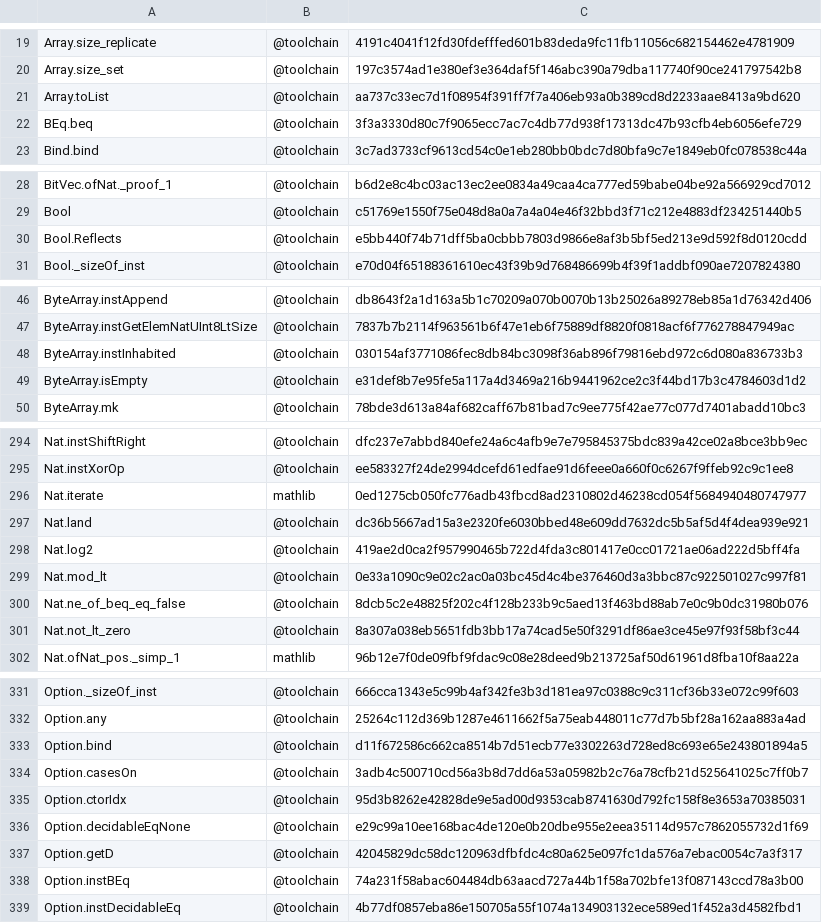
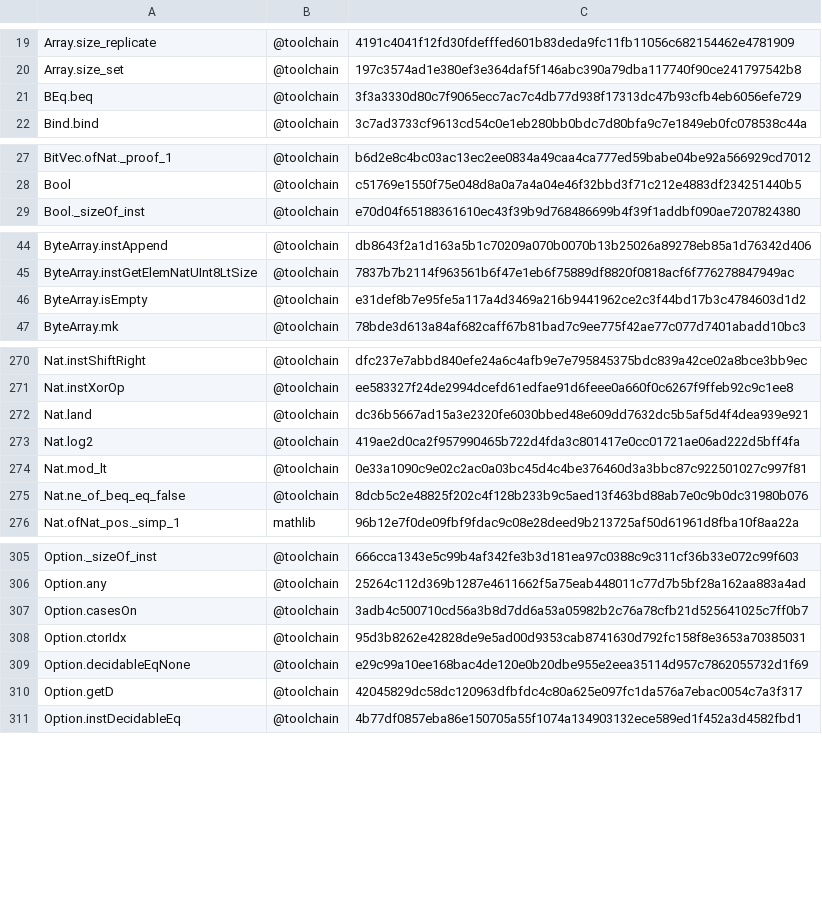
Before and after one commit to skbaek/blanc, a TSV file: scripts/claim-pin-hash/boundary.tsv, drawn as a sheet; only a part is shown, gaps mark what is left out; the diff covers the shown part only.

```diff
--- a/scripts/claim-pin-hash/boundary.tsv
+++ b/scripts/claim-pin-hash/boundary.tsv
@@ -20,3 +20,2 @@ Array.size_replicate	@toolchain	4191c4041f12fd30fdefffed601b83deda9fc11fb11056c6
 Array.size_set	@toolchain	197c3574ad1e380ef3e364daf5f146abc390a79dba117740f90ce241797542b8
-Array.toList	@toolchain	aa737c33ec7d1f08954f391ff7f7a406eb93a0b389cd8d2233aae8413a9bd620
 BEq.beq	@toolchain	3f3a3330d80c7f9065ecc7ac7c4db77d938f17313dc47b93cfb4eb6056efe729
@@ -29,3 +28,2 @@ BitVec.ofNat._proof_1	@toolchain	b6d2e8c4bc03ac13ec2ee0834a49caa4ca777ed59babe04
 Bool	@toolchain	c51769e1550f75e048d8a0a7a4a04e46f32bbd3f71c212e4883df234251440b5
-Bool.Reflects	@toolchain	e5bb440f74b71dff5ba0cbbb7803d9866e8af3b5bf5ed213e9d592f8d0120cdd
 Bool._sizeOf_inst	@toolchain	e70d04f65188361610ec43f39b9d768486699b4f39f1addbf090ae7207824380
@@ -47,3 +45,2 @@ ByteArray.instAppend	@toolchain	db8643f2a1d163a5b1c70209a070b0070b13b25026a89278
 ByteArray.instGetElemNatUInt8LtSize	@toolchain	7837b7b2114f963561b6f47e1eb6f75889df8820f0818acf6f776278847949ac
-ByteArray.instInhabited	@toolchain	030154af3771086fec8db84bc3098f36ab896f79816ebd972c6d080a836733b3
 ByteArray.isEmpty	@toolchain	e31def8b7e95fe5a117a4d3469a216b9441962ce2c3f44bd17b3c4784603d1d2
@@ -295,3 +271,2 @@ Nat.instShiftRight	@toolchain	dfc237e7abbd840efe24a6c4afb9e7e795845375bdc839a42c
 Nat.instXorOp	@toolchain	ee583327f24de2994dcefd61edfae91d6feee0a660f0c6267f9ffeb92c9c1ee8
-Nat.iterate	mathlib	0ed1275cb050fc776adb43fbcd8ad2310802d46238cd054f5684940480747977
 Nat.land	@toolchain	dc36b5667ad15a3e2320fe6030bbed48e609dd7632dc5b5af5d4f4dea939e921
@@ -300,3 +275,2 @@ Nat.mod_lt	@toolchain	0e33a1090c9e02c2ac0a03bc45d4c4be376460d3a3bbc87c922501027c
 Nat.ne_of_beq_eq_false	@toolchain	8dcb5c2e48825f202c4f128b233b9c5aed13f463bd88ab7e0c9b0dc31980b076
-Nat.not_lt_zero	@toolchain	8a307a038eb5651fdb3bb17a74cad5e50f3291df86ae3ce45e97f93f58bf3c44
 Nat.ofNat_pos._simp_1	mathlib	96b12e7f0de09fbf9fdac9c08e28deed9b213725af50d61961d8fba10f8aa22a
@@ -332,3 +306,2 @@ Option._sizeOf_inst	@toolchain	666cca1343e5c99b4af342fe3b3d181ea97c0388c9c311cf3
 Option.any	@toolchain	25264c112d369b1287e4611662f5a75eab448011c77d7b5bf28a162aa883a4ad
-Option.bind	@toolchain	d11f672586c662ca8514b7d51ecb77e3302263d728ed8c693e65e243801894a5
 Option.casesOn	@toolchain	3adb4c500710cd56a3b8d7dd6a53a05982b2c76a78cfb21d525641025c7ff0b7
@@ -337,3 +310,2 @@ Option.decidableEqNone	@toolchain	e29c99a10ee168bac4de120e0b20dbe955e2eea35114d9
 Option.getD	@toolchain	42045829dc58dc120963dfbfdc4c80a625e097fc1da576a7ebac0054c7a3f317
-Option.instBEq	@toolchain	74a231f58abac604484db63aacd727a44b1f58a702bfe13f087143ccd78a3b00
 Option.instDecidableEq	@toolchain	4b77df0857eba86e150705a55f1074a134903132ece589ed1f452a3d4582fbd1
```
Also changed, not shown: 30 removed rows elsewhere in this file, 4 other files.
